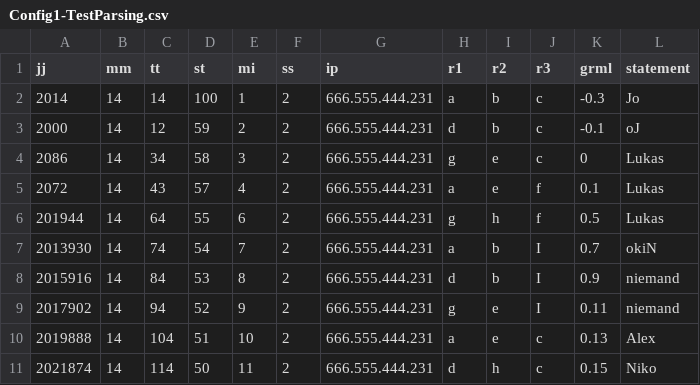
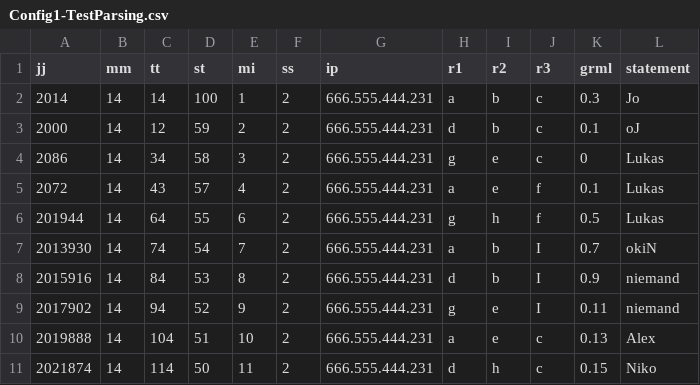
Before and after one commit to Gruppe14/KIT-PSE, a CSV file: example/Config1-TestParsing.csv, drawn as a sheet.

Commit message:
no negativ values in test file

```diff
--- a/example/Config1-TestParsing.csv
+++ b/example/Config1-TestParsing.csv
@@ -1,4 +1,4 @@
 jj,mm,tt,st,mi,ss,ip,r1,r2,r3,grml,statement
-2014,14,14,100,1,2,666.555.444.231,a,b,c,-0.3,Jo
-2000,14,12,59,2,2,666.555.444.231,d,b,c,-0.1,oJ
+2014,14,14,100,1,2,666.555.444.231,a,b,c,0.3,Jo
+2000,14,12,59,2,2,666.555.444.231,d,b,c,0.1,oJ
 2086,14,34,58,3,2,666.555.444.231,g,e,c,0,Lukas
```
